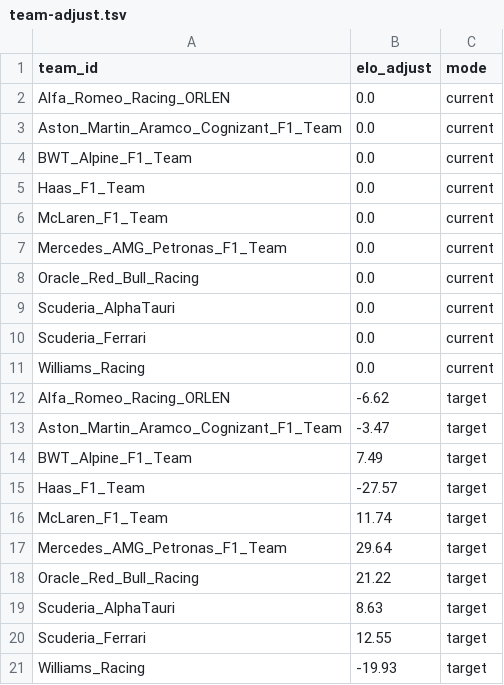
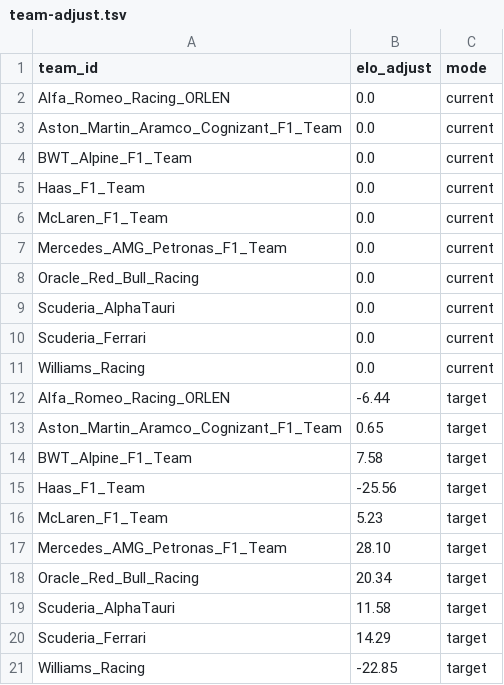
Before and after one commit to tfgjustin/formula-1, a TSV file: data/team-adjust.tsv, drawn as a sheet.

Commit message:
Updated team trajectories.

```diff
--- a/data/team-adjust.tsv
+++ b/data/team-adjust.tsv
@@ -11,11 +11,11 @@ Scuderia_Ferrari	0.0	current
 Williams_Racing	0.0	current
-Alfa_Romeo_Racing_ORLEN	-6.62	target
-Aston_Martin_Aramco_Cognizant_F1_Team	-3.47	target
-BWT_Alpine_F1_Team	7.49	target
-Haas_F1_Team	-27.57	target
-McLaren_F1_Team	11.74	target
-Mercedes_AMG_Petronas_F1_Team	29.64	target
-Oracle_Red_Bull_Racing	21.22	target
-Scuderia_AlphaTauri	8.63	target
-Scuderia_Ferrari	12.55	target
-Williams_Racing	-19.93	target
+Alfa_Romeo_Racing_ORLEN	-6.44	target
+Aston_Martin_Aramco_Cognizant_F1_Team	0.65	target
+BWT_Alpine_F1_Team	7.58	target
+Haas_F1_Team	-25.56	target
+McLaren_F1_Team	5.23	target
+Mercedes_AMG_Petronas_F1_Team	28.10	target
+Oracle_Red_Bull_Racing	20.34	target
+Scuderia_AlphaTauri	11.58	target
+Scuderia_Ferrari	14.29	target
+Williams_Racing	-22.85	target
```
